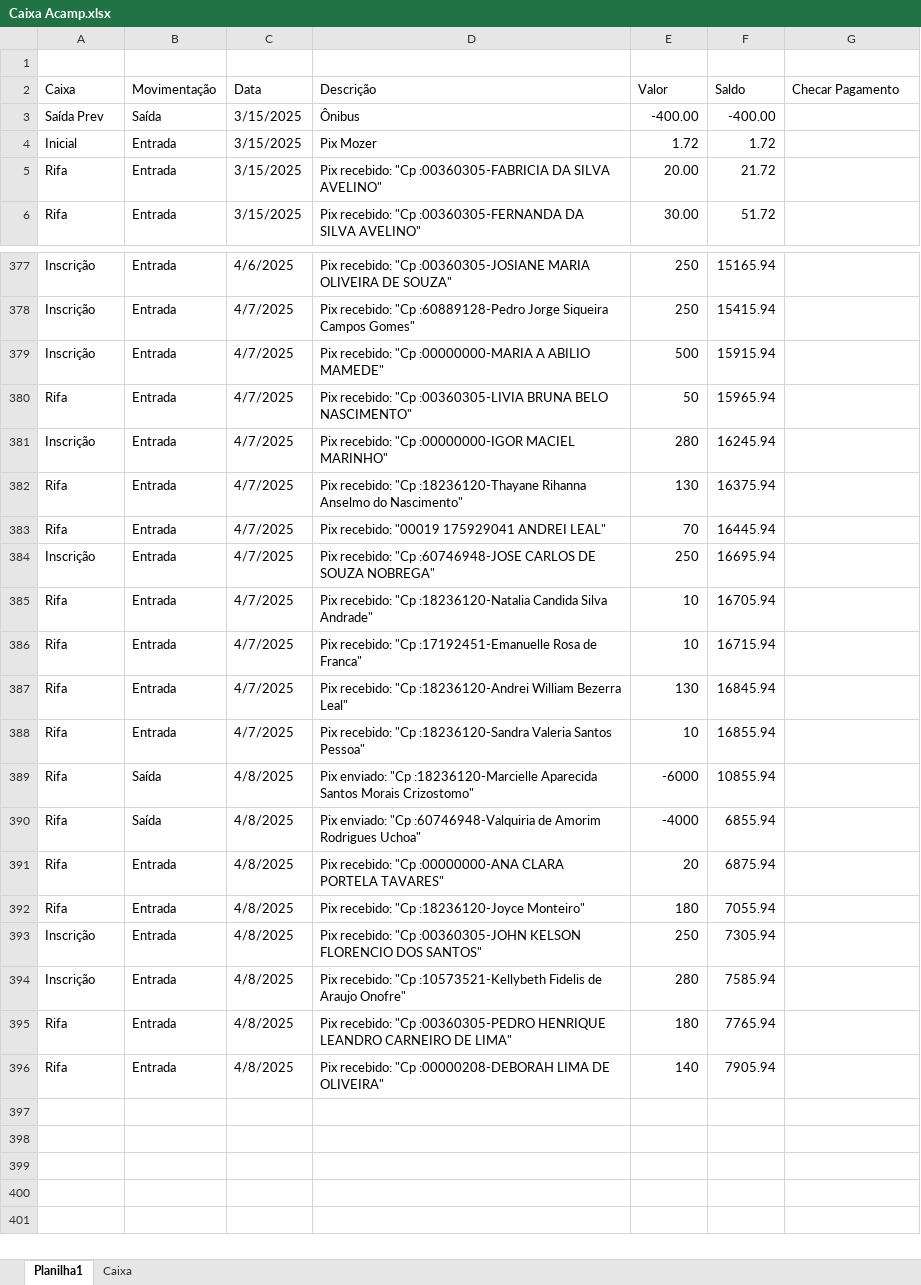
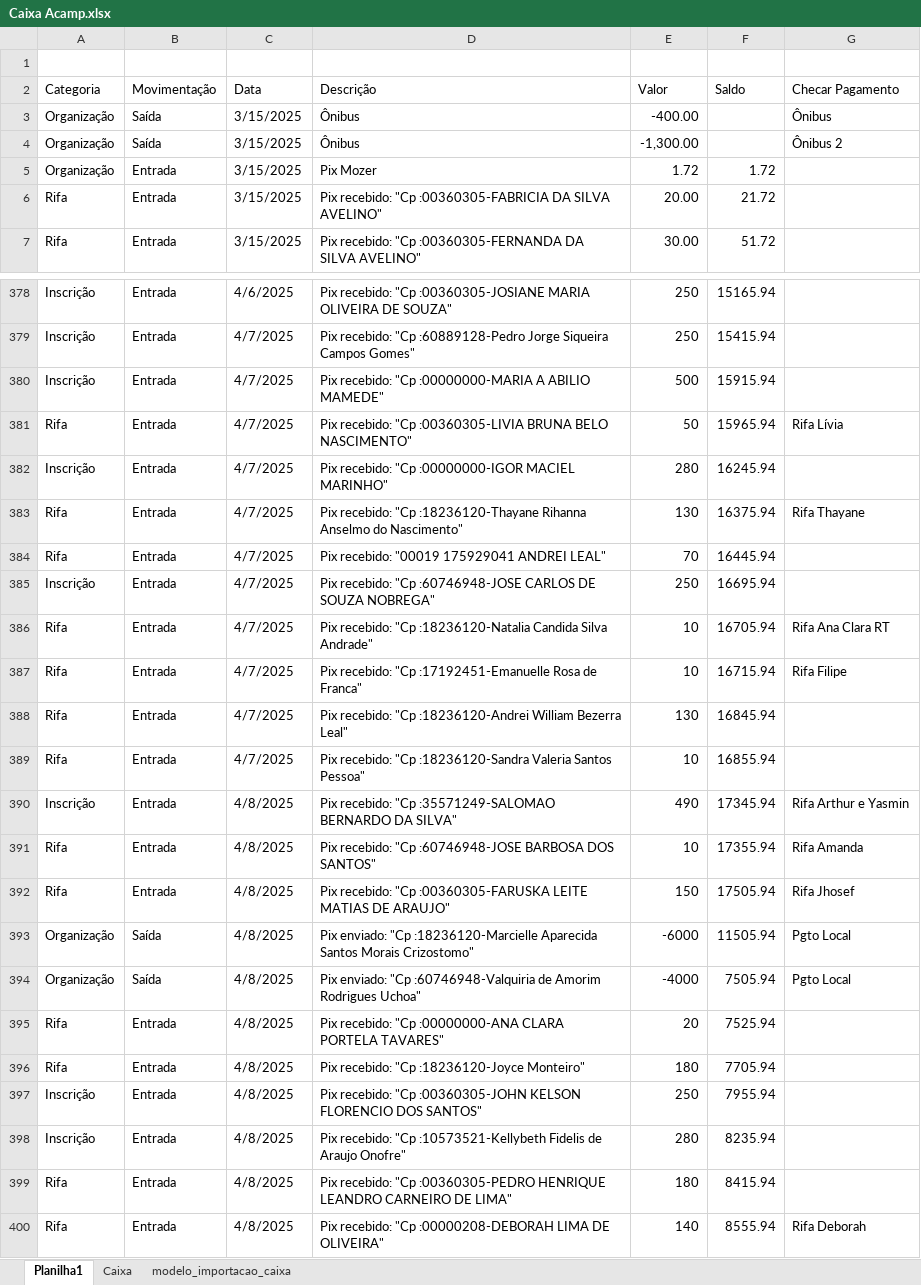
Before and after one commit to Mociap/Acamp, an Excel workbook: Caixa Acamp.xlsx, sheet Planilha1, drawn as a sheet; only a part is shown, gaps mark what is left out; values as stored, in another font and other column widths than the file's, no cell formats; addresses are those after the commit; the diff covers the shown part only; the diff names each change by its address in the sheet, - before the commit and + after, or states it on an @@ line.

```diff
--- a/Caixa Acamp.xlsx (sheet Planilha1)
+++ b/Caixa Acamp.xlsx (sheet Planilha1)
+sheet tab: modelo_importacao_caixa
-A2: Caixa
+A2: Categoria
-A3 (Categoria): Saída Prev
+A3 (Categoria): Organização
-F3 (Saldo): -400.00
+F3 (Saldo): (empty)
-G3 (Checar Pagamento): (empty)
+G3 (Checar Pagamento): Ônibus
+row 4: Organização | Saída | 3/15/2025 | Ônibus | -1,300.00 |  | Ônibus 2
-A5 (Categoria): Inicial
+A5 (Categoria): Organização
-G381 (Checar Pagamento): (empty)
+G381 (Checar Pagamento): Rifa Lívia
-G383 (Checar Pagamento): (empty)
+G383 (Checar Pagamento): Rifa Thayane
-G386 (Checar Pagamento): (empty)
+G386 (Checar Pagamento): Rifa Ana Clara RT
-G387 (Checar Pagamento): (empty)
+G387 (Checar Pagamento): Rifa Filipe
+row 390: Inscrição | Entrada | 4/8/2025 | Pix recebido: "Cp :35571249-SALOMAO BERNARDO DA SILVA" | 490 | 17345.94 | Rifa Arthur e Yasmin
+row 391: Rifa | Entrada | 4/8/2025 | Pix recebido: "Cp :60746948-JOSE BARBOSA DOS SANTOS" | 10 | 17355.94 | Rifa Amanda
+row 392: Rifa | Entrada | 4/8/2025 | Pix recebido: "Cp :00360305-FARUSKA LEITE MATIAS DE ARAUJO" | 150 | 17505.94 | Rifa Jhosef
-A393:A394 (Categoria): Rifa
+A393:A394 (Categoria): Organização
-F393 (Saldo): 10855.94
+F393 (Saldo): 11505.94
-G393:G394 (Checar Pagamento): (empty)
+G393:G394 (Checar Pagamento): Pgto Local
-F394 (Saldo): 6855.94
+F394 (Saldo): 7505.94
-F395 (Saldo): 6875.94
+F395 (Saldo): 7525.94
-F396 (Saldo): 7055.94
+F396 (Saldo): 7705.94
-F397 (Saldo): 7305.94
+F397 (Saldo): 7955.94
-F398 (Saldo): 7585.94
+F398 (Saldo): 8235.94
-F399 (Saldo): 7765.94
+F399 (Saldo): 8415.94
-F400 (Saldo): 7905.94
+F400 (Saldo): 8555.94
-G400 (Checar Pagamento): (empty)
+G400 (Checar Pagamento): Rifa Deborah
```
Also changed, not shown: 90 edited cells elsewhere in this sheet, sheet Caixa, cell formats, formulas that keep their value, Rifa/Rifa.xlsm, 3 other files.
